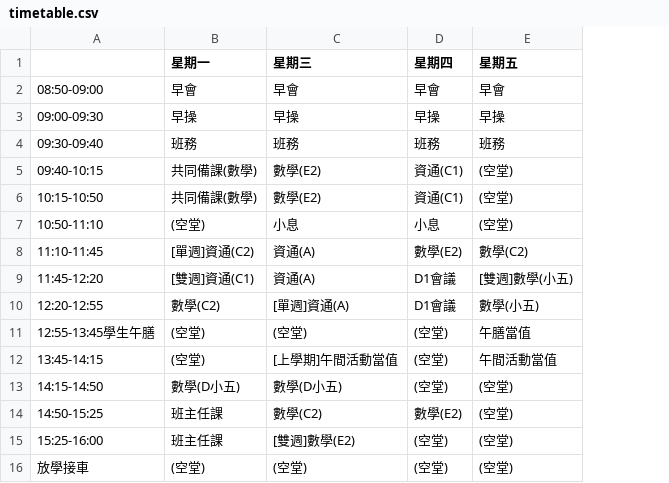
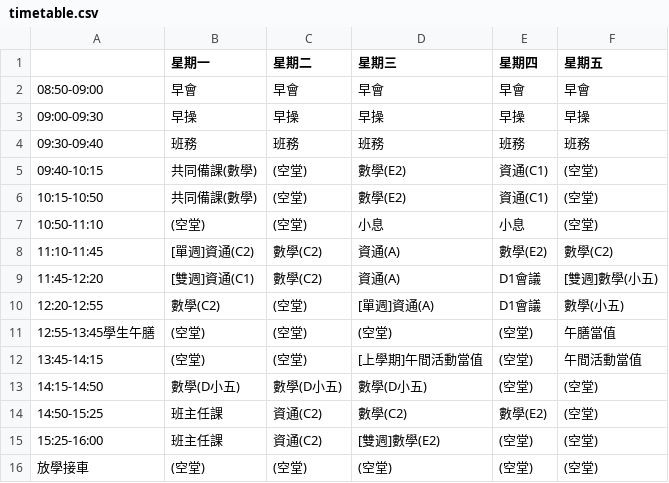
Before and after one commit to iamtatsir1-ui/2627timetable, a CSV file: timetable.csv, drawn as a sheet; the diff names each change by its address in the sheet, - before the commit and + after, or states it on an @@ line.

Commit message:
Add files via upload

```diff
--- a/timetable.csv
+++ b/timetable.csv
+column C (星期二), rows 2-16: 早會 | 早操 | 班務 | (空堂) | (空堂) | (空堂) | 數學(C2) | 數學(C2) | (空堂) | (空堂) | (空堂) | 數學(D小五) | 資通(C2) | 資通(C2) | (空堂)
```
